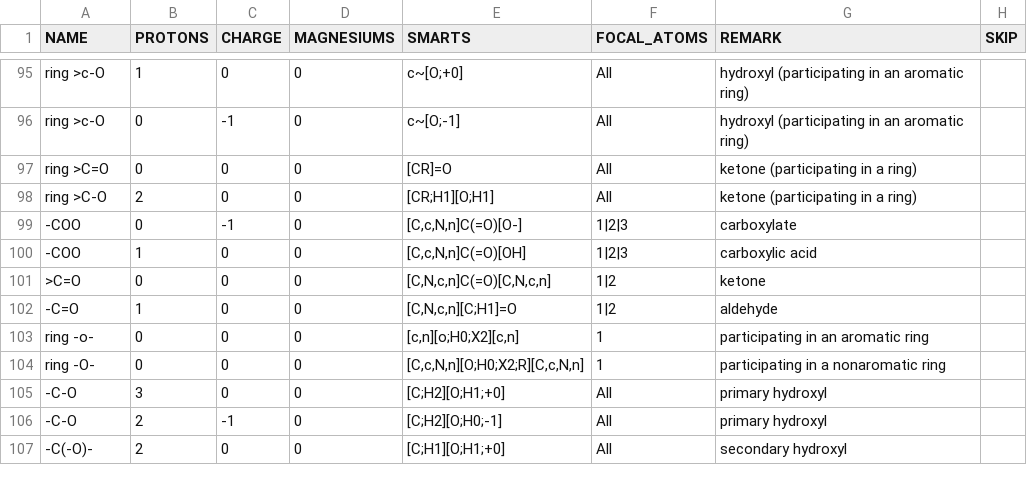
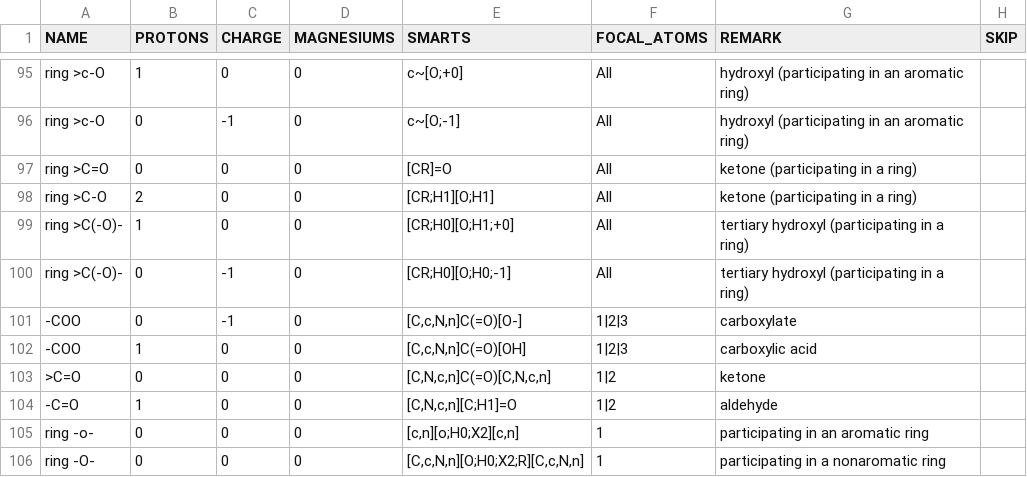
Before and after one commit to asmvernon/milo-lab, a CSV file: data/thermodynamics/groups_species.csv, drawn as a sheet; only a part is shown, gaps mark what is left out; the shorter side is filled out with more unchanged rows.

```diff
--- a/data/thermodynamics/groups_species.csv
+++ b/data/thermodynamics/groups_species.csv
@@ -98,2 +98,4 @@
 "ring >C-O",2,0,0,"[CR;H1][O;H1]","All","ketone (participating in a ring)",
+"ring >C(-O)-",1,0,0,"[CR;H0][O;H1;+0]","All","tertiary hydroxyl (participating in a ring)",
+"ring >C(-O)-",0,-1,0,"[CR;H0][O;H0;-1]","All","tertiary hydroxyl (participating in a ring)",
 "-COO",0,-1,0,"[C,c,N,n]C(=O)[O-]","1|2|3","carboxylate",
```
Also changed, not shown: data/thermodynamics/formation_energies.csv, data/thermodynamics/formation_energies_transformed.csv, 4 other files.
